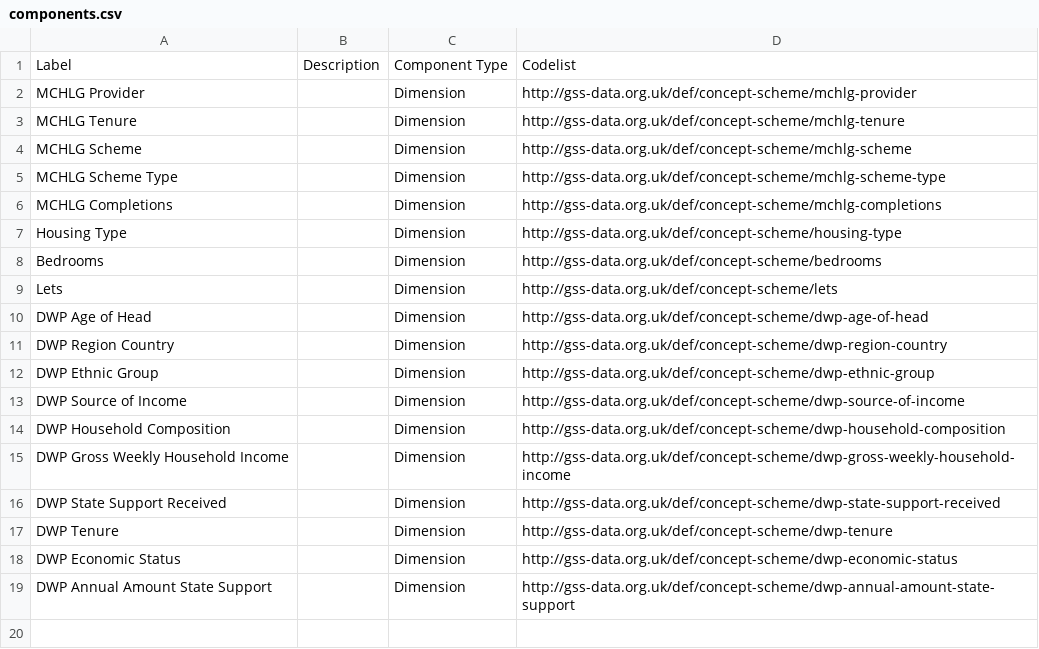
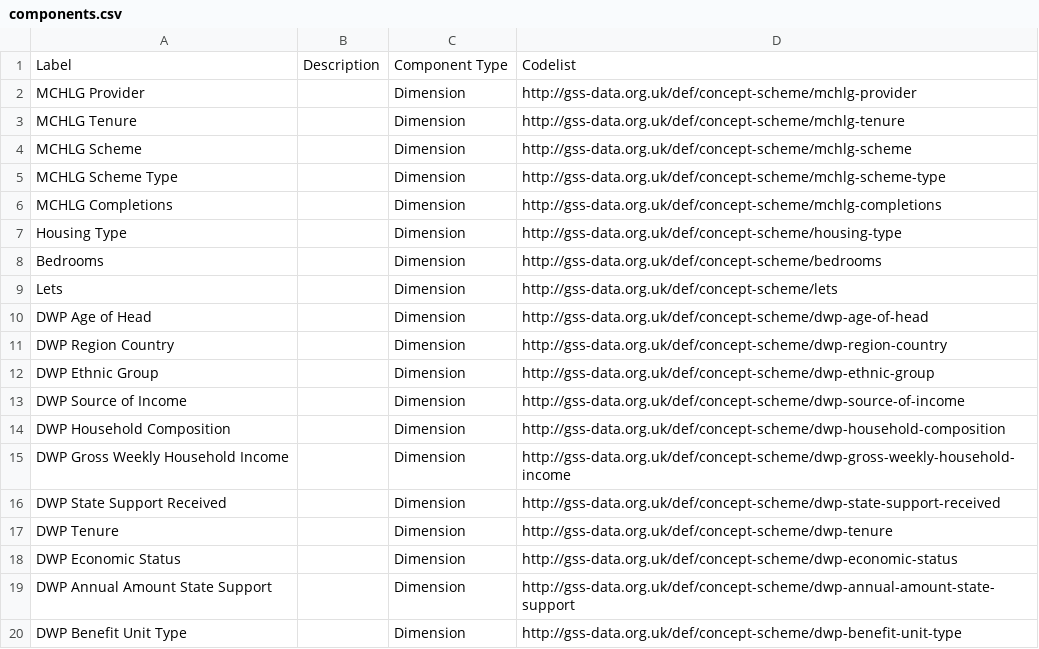
Before and after one commit to GSS-Cogs/family-affordable-housing, a CSV file: reference/components.csv, drawn as a sheet.

Commit message:
Update components.csv
Adding Benefit Unit Type

```diff
--- a/reference/components.csv
+++ b/reference/components.csv
@@ -19 +19,2 @@ DWP Economic Status,,Dimension,http://gss-data.org.uk/def/concept-scheme/dwp-eco
 DWP Annual Amount State Support,,Dimension,http://gss-data.org.uk/def/concept-scheme/dwp-annual-amount-state-support
+DWP Benefit Unit Type,,Dimension,http://gss-data.org.uk/def/concept-scheme/dwp-benefit-unit-type
```
